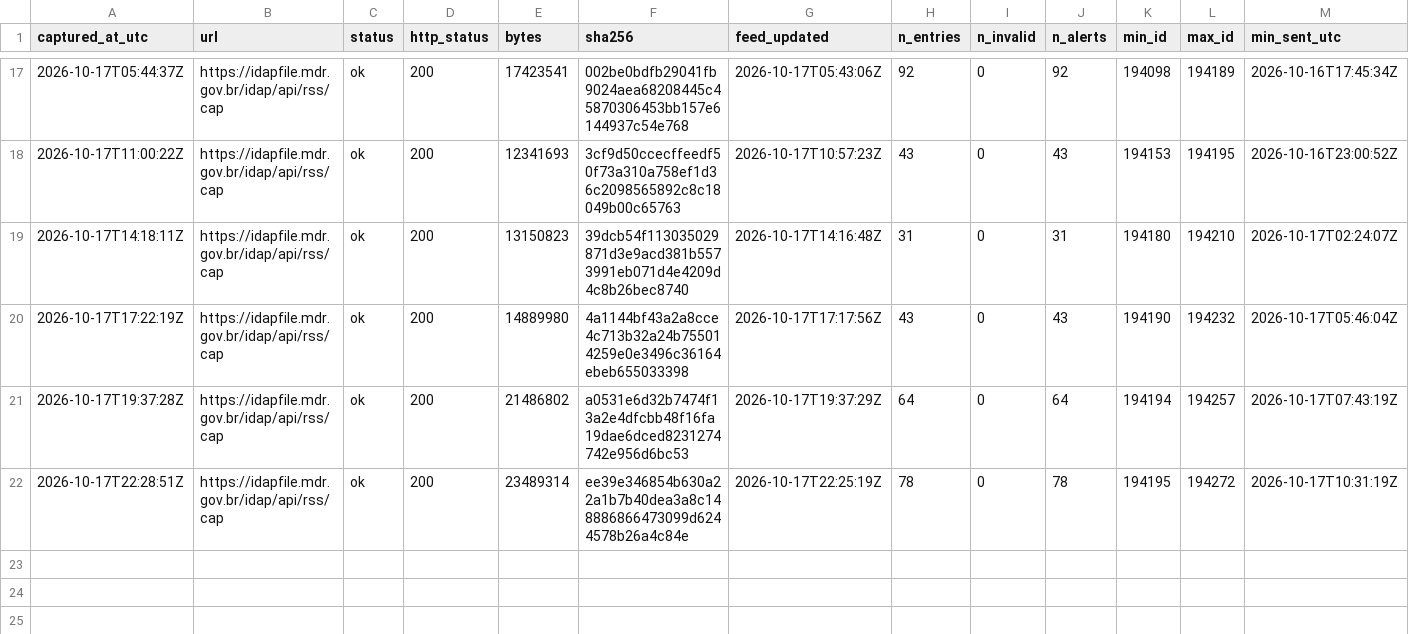
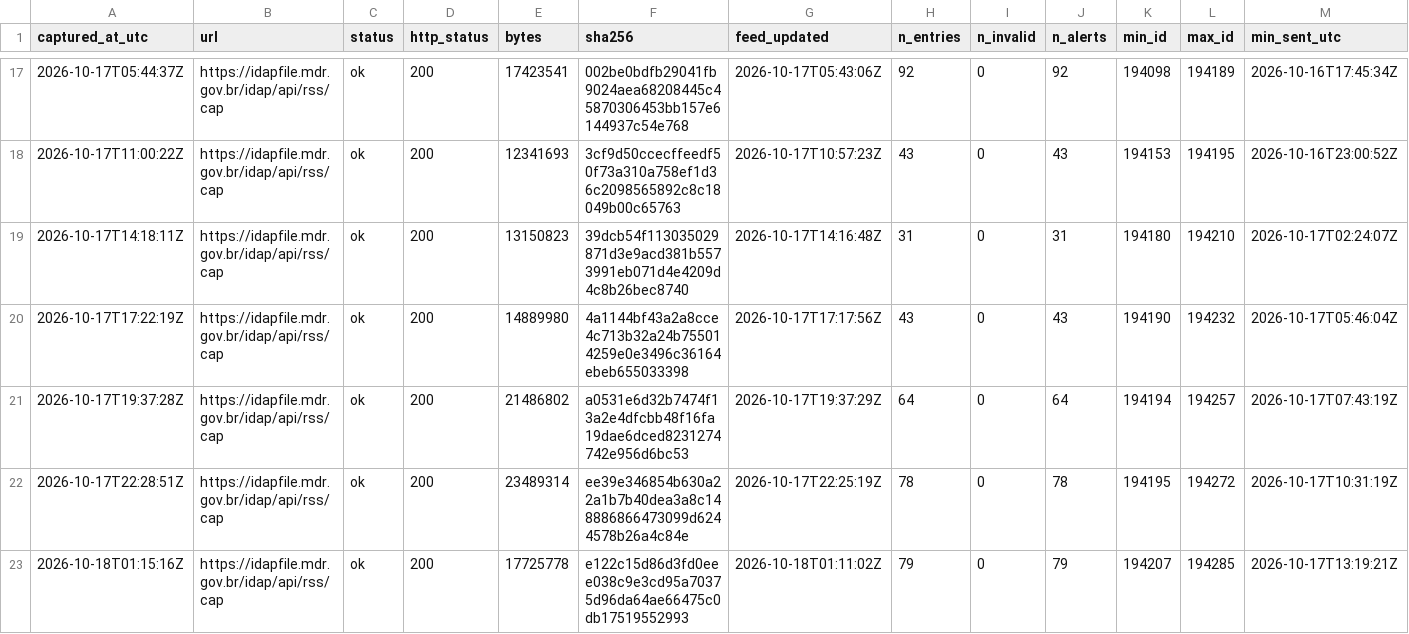
Before and after one commit to alvarocoutinho/crisis-dashboard, a CSV file: data/idap/capturas.csv, drawn as a sheet; only a part is shown, gaps mark what is left out; rows hold the shown columns only; the diff names each change by its address in the sheet, - before the commit and + after, or states it on an @@ line.

```diff
--- a/data/idap/capturas.csv
+++ b/data/idap/capturas.csv
+row 23: 2026-10-18T01:15:16Z | https://idapfile.mdr.gov.br/idap/api/rss/cap | ok | 200 | 17725778 | e122c15d86d3fd0eee038c9e3cd95a70375d96da64ae66475c0db17519552993 | 2026-10-18T01:11:02Z | 79 | 0 | 79 | 194207 | 194285 | 2026-10-17T13:19:21Z
```
Also changed, not shown: 3 other files.
